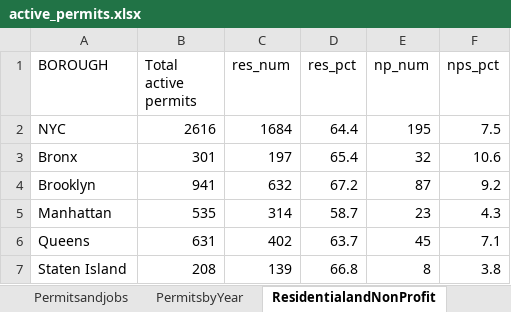
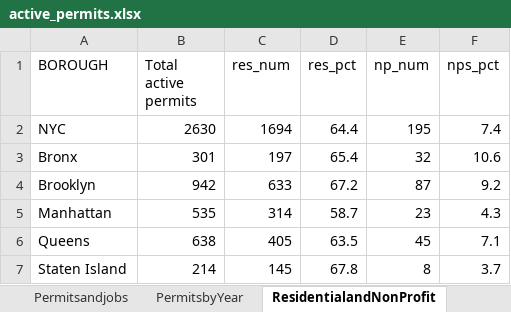
Before and after one commit to samriddhikhar3/wxy_tests_samriddhi, an Excel workbook: exports/active_permits.xlsx, sheet ResidentialandNonProfit, drawn as a sheet; values as stored, in another font and other column widths than the file's, no borders; the diff names each change by its address in the sheet, - before the commit and + after, or states it on an @@ line.

Commit message:
complete permit and md

```diff
--- a/exports/active_permits.xlsx (sheet ResidentialandNonProfit)
+++ b/exports/active_permits.xlsx (sheet ResidentialandNonProfit)
-B2 (Total active permits): 2616
+B2 (Total active permits): 2630
-C2 (res_num): 1684
+C2 (res_num): 1694
-F2 (nps_pct): 7.5
+F2 (nps_pct): 7.4
-B4 (Total active permits): 941
+B4 (Total active permits): 942
-C4 (res_num): 632
+C4 (res_num): 633
-B6 (Total active permits): 631
+B6 (Total active permits): 638
-C6 (res_num): 402
+C6 (res_num): 405
-D6 (res_pct): 63.7
+D6 (res_pct): 63.5
-B7 (Total active permits): 208
+B7 (Total active permits): 214
-C7 (res_num): 139
+C7 (res_num): 145
-D7 (res_pct): 66.8
+D7 (res_pct): 67.8
-F7 (nps_pct): 3.8
+F7 (nps_pct): 3.7
```
Also changed, not shown: sheet ActivePermits, sheet Permitsandjobs, sheet PermitOwner, sheet RentBurden, sheet PermitsandRace, sheet PermitsandINcome, 1 more sheet, 7 other files.
